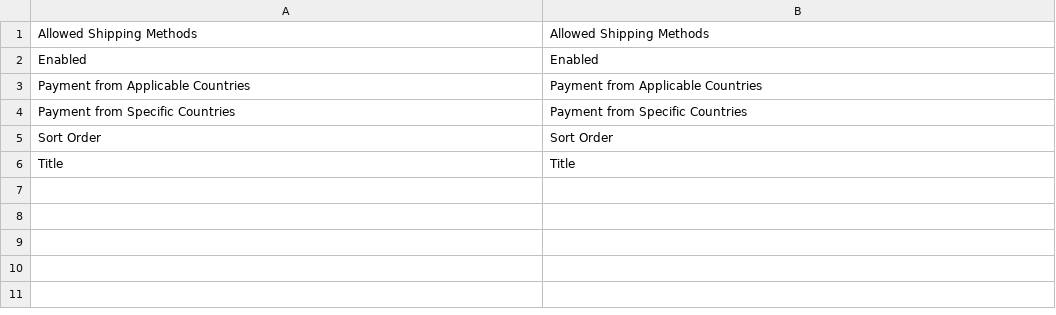
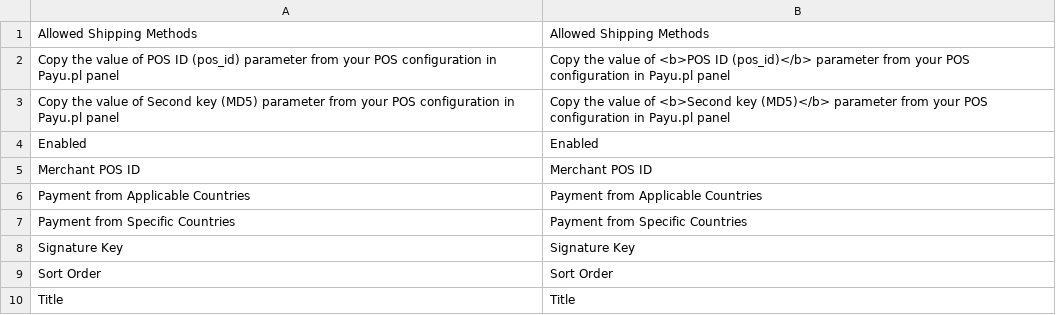
Before and after one commit to ORBA/magento2_payupl, a CSV file: i18n/en_US.csv, drawn as a sheet; the diff names each change by its address in the sheet, - before the commit and + after, or states it on an @@ line.

```diff
--- a/i18n/en_US.csv
+++ b/i18n/en_US.csv
+row 2: Copy the value of POS ID (pos_id) parameter from your POS configuration in Payu.pl panel | Copy the value of <b>POS ID (pos_id)</b> parameter from your POS configuration in Payu.pl panel
+row 3: Copy the value of Second key (MD5) parameter from your POS configuration in Payu.pl panel | Copy the value of <b>Second key (MD5)</b> parameter from your POS configuration in Payu.pl panel
+row 5: Merchant POS ID | Merchant POS ID
+row 8: Signature Key | Signature Key
```
Also changed, not shown: i18n/pl_PL.csv, 5 other files.
